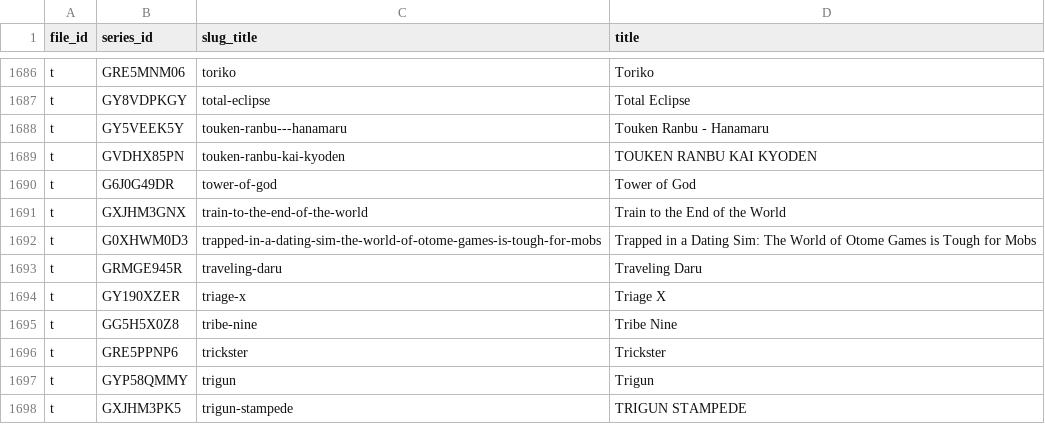
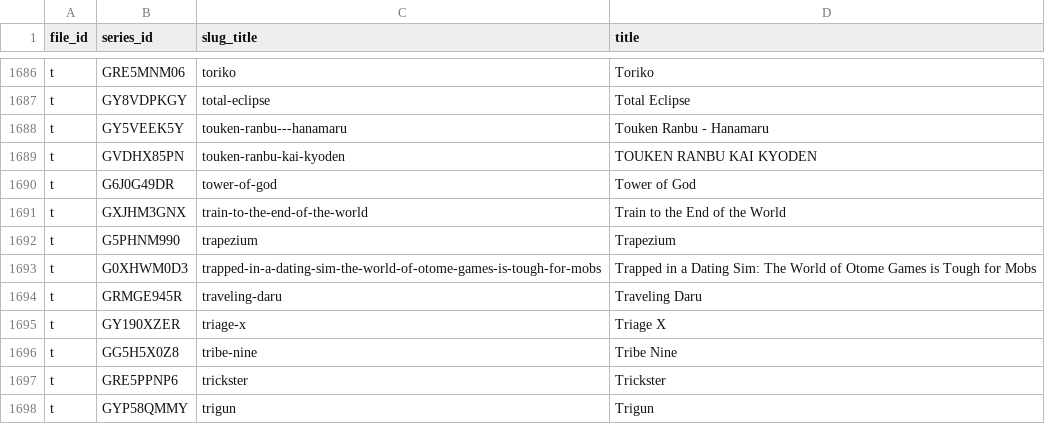
Before and after one commit to Schoperation/Tidbyt-Anime-Files, a CSV file: anime_sensei_list.csv, drawn as a sheet; only a part is shown, gaps mark what is left out; the shorter side is filled out with more unchanged rows.

```diff
--- a/anime_sensei_list.csv
+++ b/anime_sensei_list.csv
@@ -1691,2 +1691,3 @@ t|G6J0G49DR|tower-of-god|Tower of God
 t|GXJHM3GNX|train-to-the-end-of-the-world|Train to the End of the World
+t|G5PHNM990|trapezium|Trapezium
 t|G0XHWM0D3|trapped-in-a-dating-sim-the-world-of-otome-games-is-tough-for-mobs|Trapped in a Dating Sim: The World of Otome Games is Tough for Mobs
```
Also changed, not shown: 2 other files.
